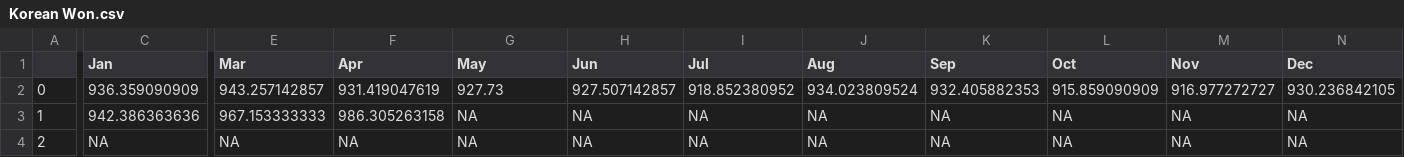
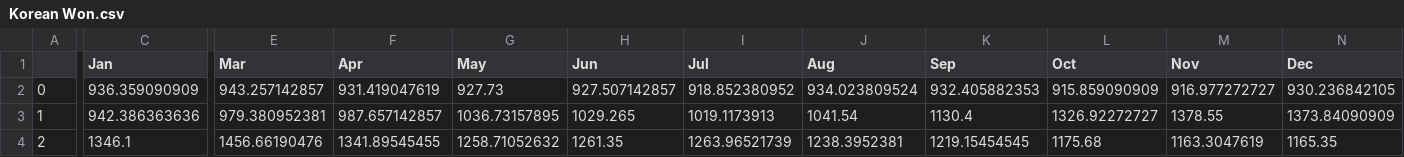
Before and after one commit to yipang/370project, a CSV file: data/Korean Won.csv, drawn as a sheet; only a part is shown, gaps mark what is left out; the diff covers the shown part only; the diff names each change by its address in the sheet, - before the commit and + after, or states it on an @@ line.

Commit message:
fix data(done)

```diff
--- a/data/Korean Won.csv
+++ b/data/Korean Won.csv
-E3 (Mar): 967.153333333
+E3 (Mar): 979.380952381
-F3 (Apr): 986.305263158
+F3 (Apr): 987.657142857
-G3 (May): NA
+G3 (May): 1036.73157895
-H3 (Jun): NA
+H3 (Jun): 1029.265
-I3 (Jul): NA
+I3 (Jul): 1019.1173913
-J3 (Aug): NA
+J3 (Aug): 1041.54
-K3 (Sep): NA
+K3 (Sep): 1130.4
-L3 (Oct): NA
+L3 (Oct): 1326.92272727
-M3 (Nov): NA
+M3 (Nov): 1378.55
-N3 (Dec): NA
+N3 (Dec): 1373.84090909
-C4 (Jan): NA
+C4 (Jan): 1346.1
-E4 (Mar): NA
+E4 (Mar): 1456.66190476
-F4 (Apr): NA
+F4 (Apr): 1341.89545455
-G4 (May): NA
+G4 (May): 1258.71052632
-H4 (Jun): NA
+H4 (Jun): 1261.35
-I4 (Jul): NA
+I4 (Jul): 1263.96521739
-J4 (Aug): NA
+J4 (Aug): 1238.3952381
-K4 (Sep): NA
+K4 (Sep): 1219.15454545
-L4 (Oct): NA
+L4 (Oct): 1175.68
-M4 (Nov): NA
+M4 (Nov): 1163.3047619
-N4 (Dec): NA
+N4 (Dec): 1165.35
```
Also changed, not shown: 85 edited cells elsewhere in this file, 2 other files.
